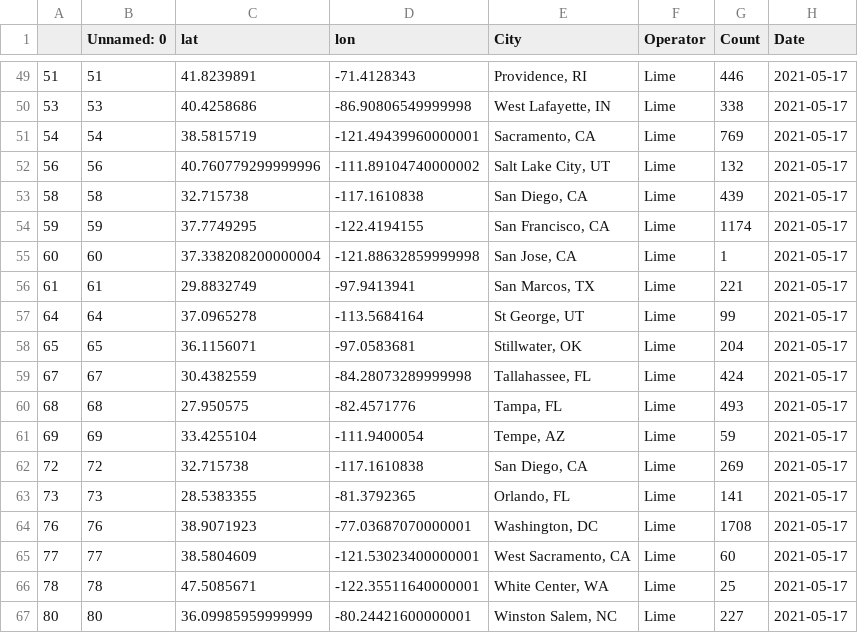
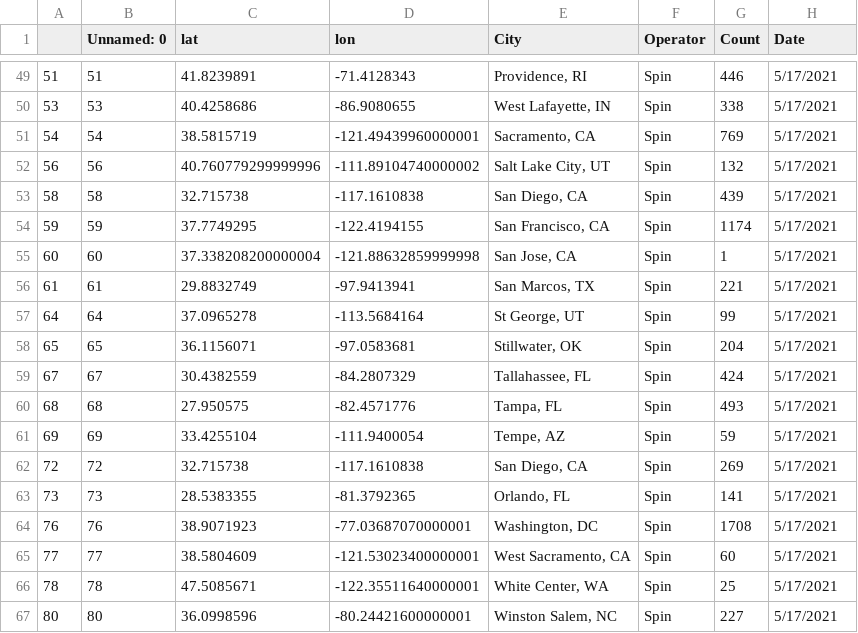
Before and after one commit to adriana-icasiano/project-1, a CSV file: DATA/Combined (Bird-lime-spin)/Bird_Spin_Lime_Lat_Lon.csv, drawn as a sheet; only a part is shown, gaps mark what is left out; the diff covers the shown part only.

```diff
--- a/DATA/Combined (Bird-lime-spin)/Bird_Spin_Lime_Lat_Lon.csv
+++ b/DATA/Combined (Bird-lime-spin)/Bird_Spin_Lime_Lat_Lon.csv
@@ -49,19 +49,19 @@
-51,51,41.8239891,-71.4128343,"Providence, RI",Lime,446,2021-05-17
-53,53,40.4258686,-86.90806549999998,"West Lafayette, IN",Lime,338,2021-05-17
-54,54,38.5815719,-121.49439960000001,"Sacramento, CA",Lime,769,2021-05-17
-56,56,40.760779299999996,-111.89104740000002,"Salt Lake City, UT",Lime,132,2021-05-17
-58,58,32.715738,-117.1610838,"San Diego, CA",Lime,439,2021-05-17
-59,59,37.7749295,-122.4194155,"San Francisco, CA",Lime,1174,2021-05-17
-60,60,37.338208200000004,-121.88632859999998,"San Jose, CA",Lime,1,2021-05-17
-61,61,29.8832749,-97.9413941,"San Marcos, TX",Lime,221,2021-05-17
-64,64,37.0965278,-113.5684164,"St George, UT",Lime,99,2021-05-17
-65,65,36.1156071,-97.0583681,"Stillwater, OK",Lime,204,2021-05-17
-67,67,30.4382559,-84.28073289999998,"Tallahassee, FL",Lime,424,2021-05-17
-68,68,27.950575,-82.4571776,"Tampa, FL",Lime,493,2021-05-17
-69,69,33.4255104,-111.9400054,"Tempe, AZ",Lime,59,2021-05-17
-72,72,32.715738,-117.1610838,"San Diego, CA",Lime,269,2021-05-17
-73,73,28.5383355,-81.3792365,"Orlando, FL",Lime,141,2021-05-17
-76,76,38.9071923,-77.03687070000001,"Washington, DC",Lime,1708,2021-05-17
-77,77,38.5804609,-121.53023400000001,"West Sacramento, CA",Lime,60,2021-05-17
-78,78,47.5085671,-122.35511640000001,"White Center, WA",Lime,25,2021-05-17
-80,80,36.09985959999999,-80.24421600000001,"Winston Salem, NC",Lime,227,2021-05-17
+51,51,41.8239891,-71.4128343,"Providence, RI",Spin,446,5/17/2021
+53,53,40.4258686,-86.9080655,"West Lafayette, IN",Spin,338,5/17/2021
+54,54,38.5815719,-121.49439960000001,"Sacramento, CA",Spin,769,5/17/2021
+56,56,40.760779299999996,-111.89104740000002,"Salt Lake City, UT",Spin,132,5/17/2021
+58,58,32.715738,-117.1610838,"San Diego, CA",Spin,439,5/17/2021
+59,59,37.7749295,-122.4194155,"San Francisco, CA",Spin,1174,5/17/2021
+60,60,37.338208200000004,-121.88632859999998,"San Jose, CA",Spin,1,5/17/2021
+61,61,29.8832749,-97.9413941,"San Marcos, TX",Spin,221,5/17/2021
+64,64,37.0965278,-113.5684164,"St George, UT",Spin,99,5/17/2021
+65,65,36.1156071,-97.0583681,"Stillwater, OK",Spin,204,5/17/2021
+67,67,30.4382559,-84.2807329,"Tallahassee, FL",Spin,424,5/17/2021
+68,68,27.950575,-82.4571776,"Tampa, FL",Spin,493,5/17/2021
+69,69,33.4255104,-111.9400054,"Tempe, AZ",Spin,59,5/17/2021
+72,72,32.715738,-117.1610838,"San Diego, CA",Spin,269,5/17/2021
+73,73,28.5383355,-81.3792365,"Orlando, FL",Spin,141,5/17/2021
+76,76,38.9071923,-77.03687070000001,"Washington, DC",Spin,1708,5/17/2021
+77,77,38.5804609,-121.53023400000001,"West Sacramento, CA",Spin,60,5/17/2021
+78,78,47.5085671,-122.35511640000001,"White Center, WA",Spin,25,5/17/2021
+80,80,36.0998596,-80.24421600000001,"Winston Salem, NC",Spin,227,5/17/2021
```
Also changed, not shown: 57 edited cells elsewhere in this file, DATA/spin-us-cities/051721_City_Level_Spin_Lat_Lon.csv, 41 other files.
